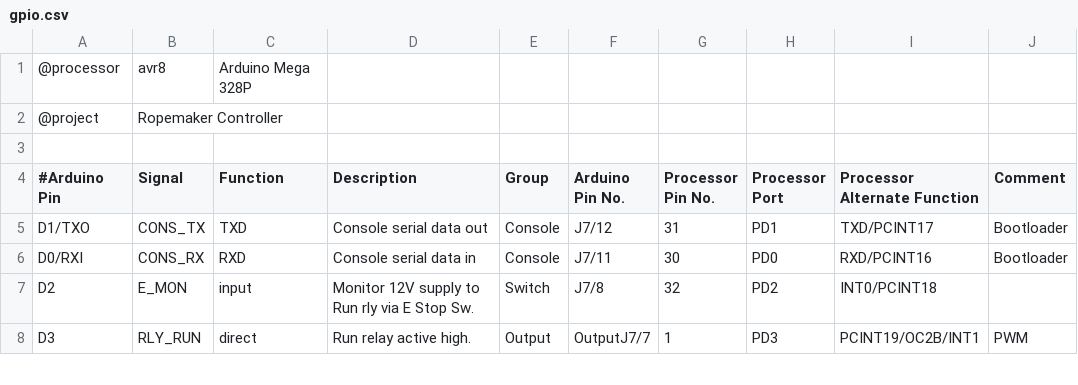
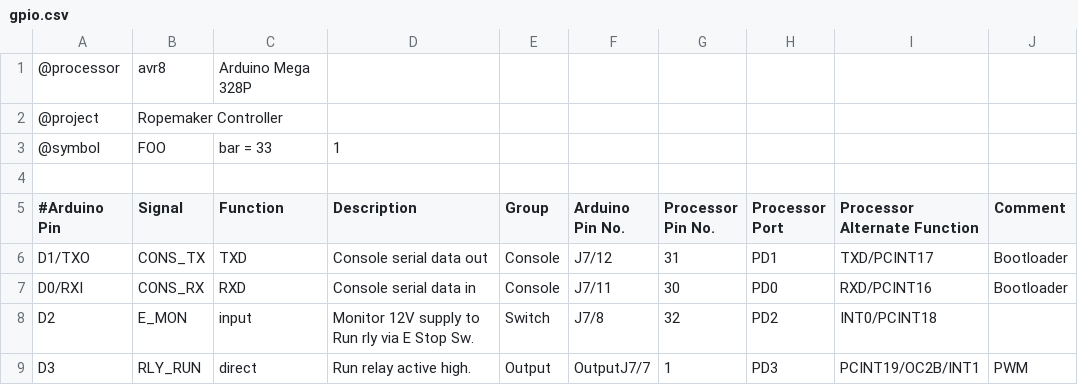
Before and after one commit to celephicus/ctools, a CSV file: tst/gpio.csv, drawn as a sheet; only a part is shown; the diff names each change by its address in the sheet, - before the commit and + after, or states it on an @@ line.

Commit message:
Csv parser directives now handled by a function per directive.

```diff
--- a/tst/gpio.csv
+++ b/tst/gpio.csv
+row 3: @symbol | FOO | bar = 33 | 1
```
Also changed, not shown: 4 other files.
